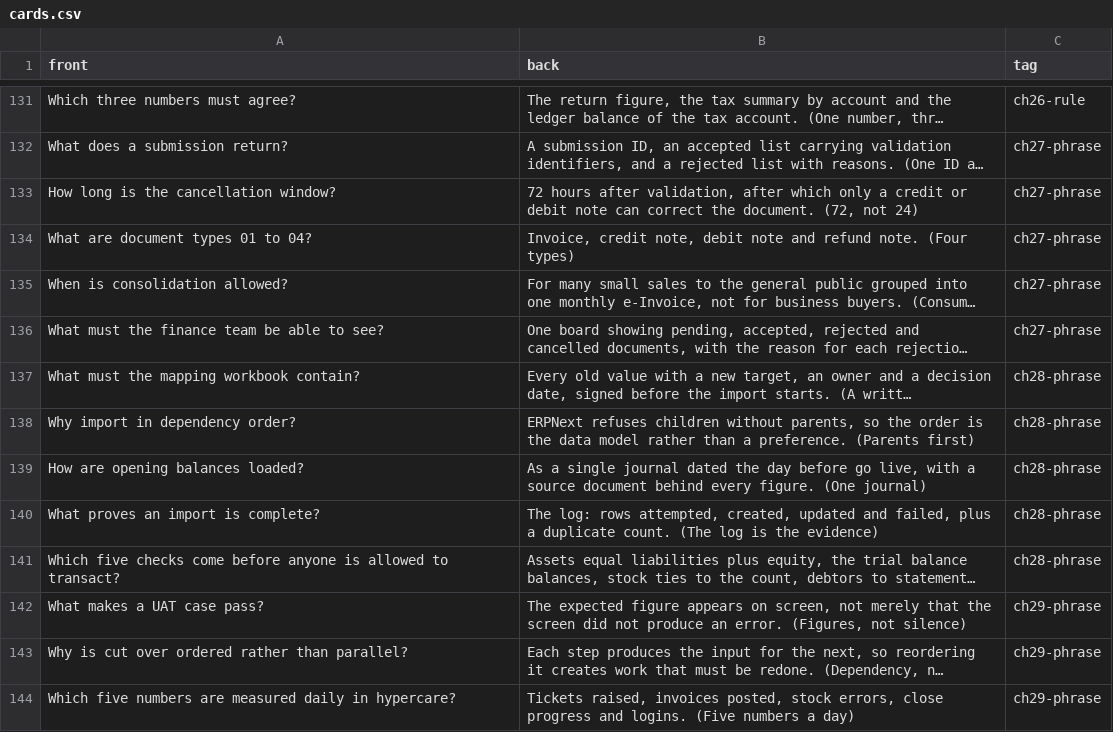
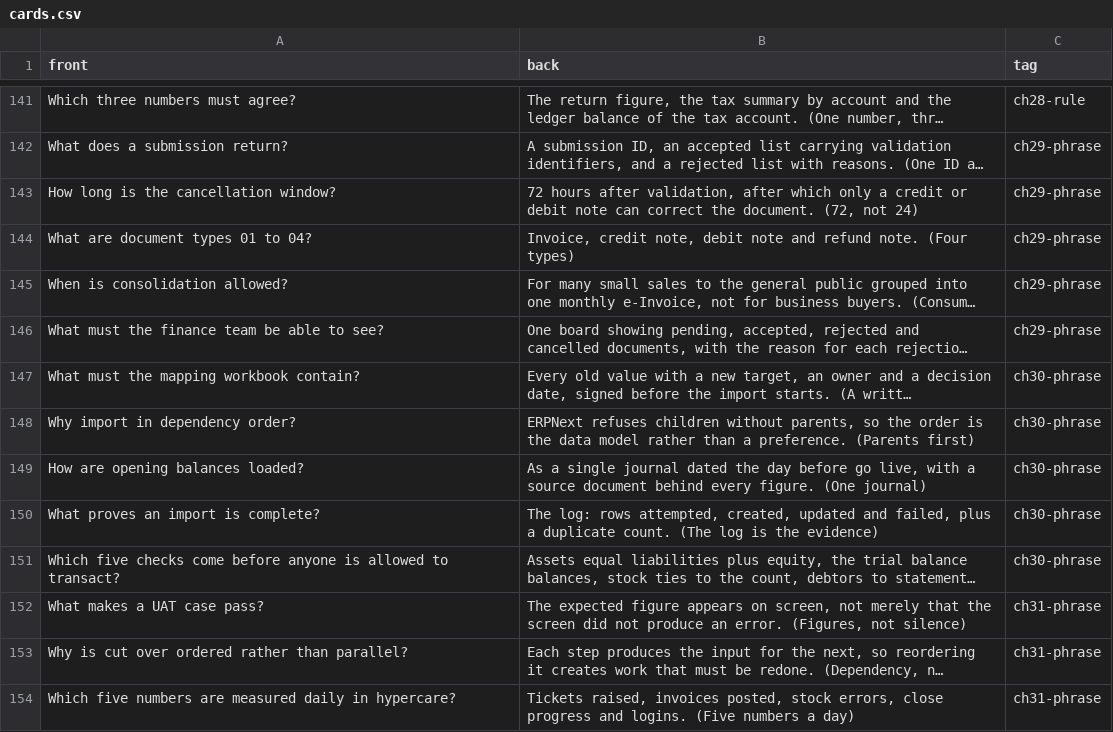
Before and after one commit to ahbeeahkao/erpnext, a CSV file: erpnext_consultant_training/memory/cards.csv, drawn as a sheet; only a part is shown, gaps mark what is left out; long unchanged cells end in …; addresses are those after the commit; the diff covers the shown part only; the diff names each change by its address in the sheet, - before the commit and + after, or states it on an @@ line.

```diff
--- a/erpnext_consultant_training/memory/cards.csv
+++ b/erpnext_consultant_training/memory/cards.csv
-C141 (tag): ch26-rule
+C141 (tag): ch28-rule
-C142:C146 (tag): ch27-phrase
+C142:C146 (tag): ch29-phrase
-C147:C151 (tag): ch28-phrase
+C147:C151 (tag): ch30-phrase
-C152:C154 (tag): ch29-phrase
+C152:C154 (tag): ch31-phrase
```
Also changed, not shown: 10 added rows and 61 edited cells elsewhere in this file, 40 other files.
